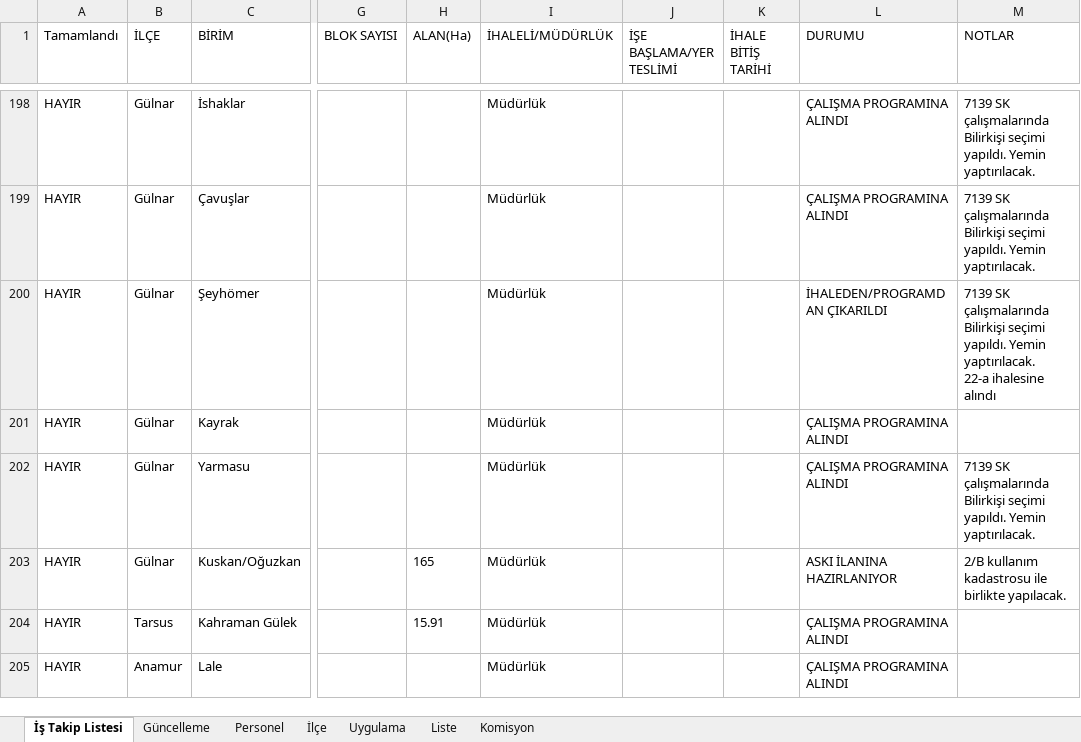
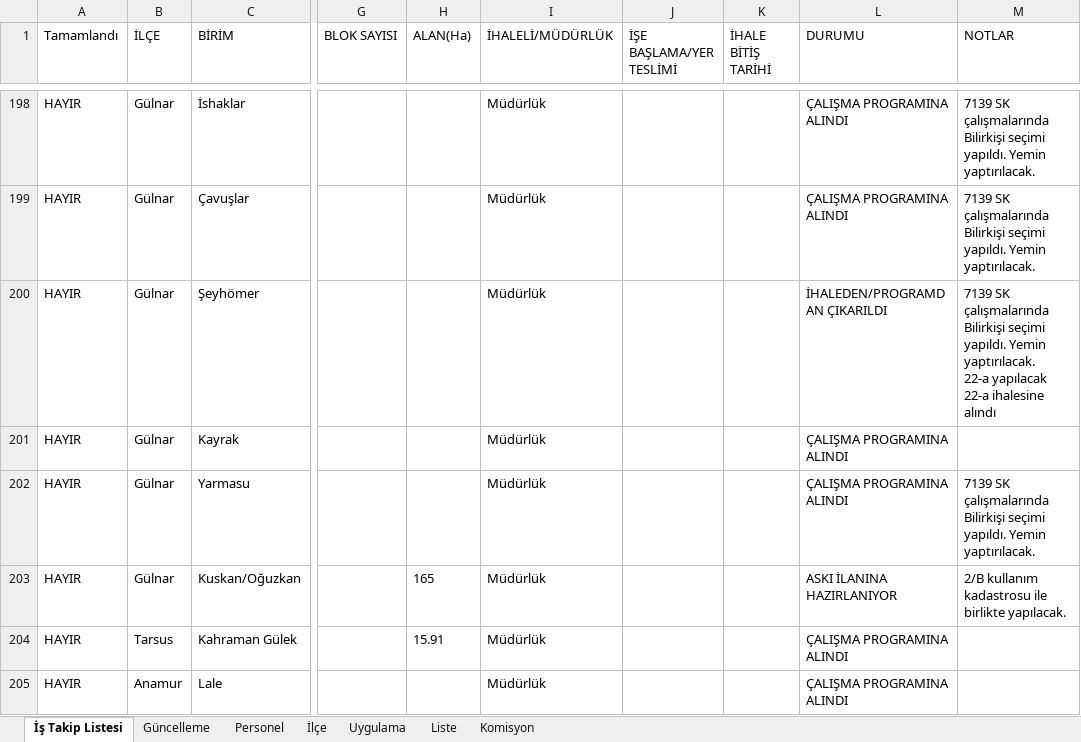
Before and after one commit to gokhangeo/ihale, an Excel workbook: istakip.xlsx, sheet İş Takip Listesi, drawn as a sheet; only a part is shown, gaps mark what is left out; values as stored, in another font and other column widths than the file's, no borders; ↵ is a line break in a cell; the diff names each change by its address in the sheet, - before the commit and + after, or states it on an @@ line.

Commit message:
İş Takip Güncellemesi - 27.02.2026 09:42:38

```diff
--- a/istakip.xlsx (sheet İş Takip Listesi)
+++ b/istakip.xlsx (sheet İş Takip Listesi)
-M200 (NOTLAR): …yaptırılacak. ↵ 22-a ihalesine alındı
+M200 (NOTLAR): …yaptırılacak. ↵ 22-a yapılacak ↵ 22-a ihalesine alındı
```
